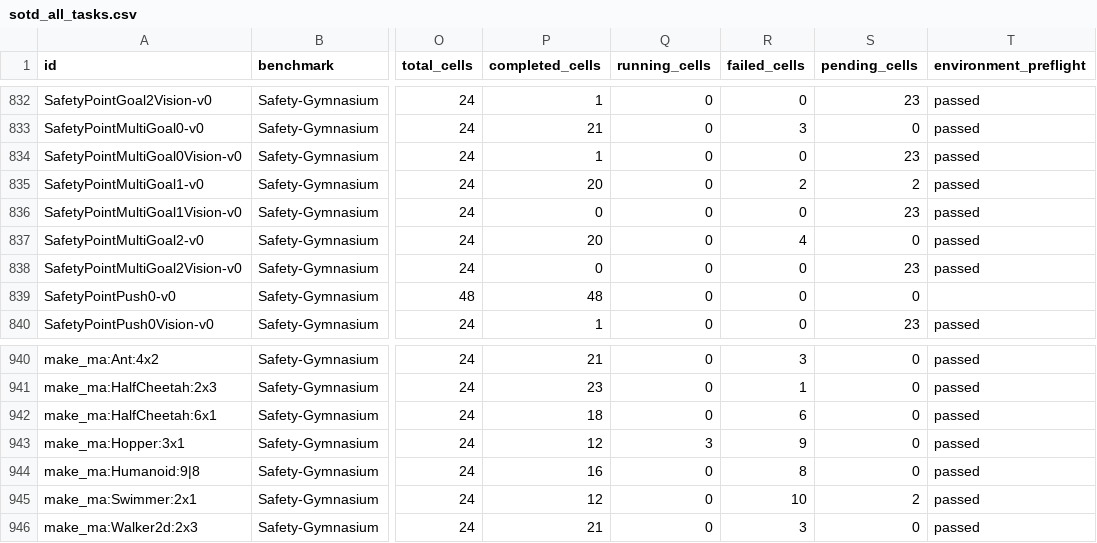
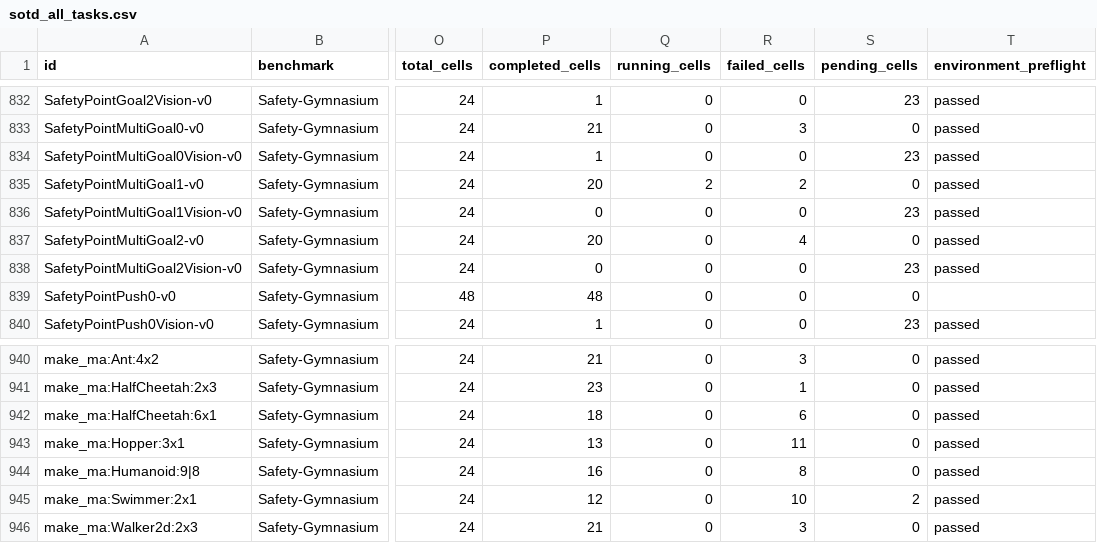
Before and after one commit to asimfish/safeot-dashboard, a CSV file: sotd_all_tasks.csv, drawn as a sheet; only a part is shown, gaps mark what is left out; the diff names each change by its address in the sheet, - before the commit and + after, or states it on an @@ line.

```diff
--- a/sotd_all_tasks.csv
+++ b/sotd_all_tasks.csv
-Q835 (running_cells): 0
+Q835 (running_cells): 2
-S835 (pending_cells): 2
+S835 (pending_cells): 0
-P943 (completed_cells): 12
+P943 (completed_cells): 13
-Q943 (running_cells): 3
+Q943 (running_cells): 0
-R943 (failed_cells): 9
+R943 (failed_cells): 11
```
Also changed, not shown: sotd_full_multi_agent_jobs.csv, 40 other files.
